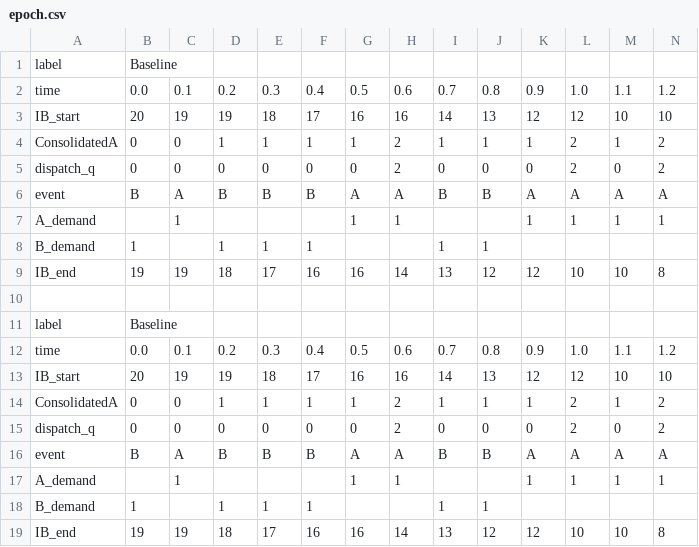
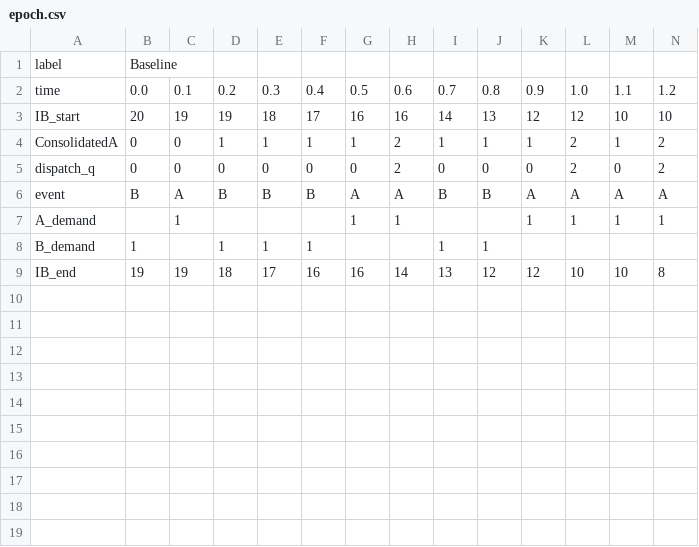
Before and after one commit to xymmm/ConsolicationTransshipment, a CSV file: epoch.csv, drawn as a sheet; only a part is shown; rows hold the shown columns only; the diff names each change by its address in the sheet, - before the commit and + after, or states it on an @@ line.

```diff
--- a/epoch.csv
+++ b/epoch.csv
-row 10: (empty)
-row 11: label | Baseline
-row 12: time | 0.0 | 0.1 | 0.2 | 0.3 | 0.4 | 0.5 | 0.6 | 0.7 | 0.8 | 0.9 | 1.0 | 1.1 | 1.2
-row 13: IB_start | 20 | 19 | 19 | 18 | 17 | 16 | 16 | 14 | 13 | 12 | 12 | 10 | 10
-row 14: ConsolidatedA | 0 | 0 | 1 | 1 | 1 | 1 | 2 | 1 | 1 | 1 | 2 | 1 | 2
-row 15: dispatch_q | 0 | 0 | 0 | 0 | 0 | 0 | 2 | 0 | 0 | 0 | 2 | 0 | 2
-row 16: event | B | A | B | B | B | A | A | B | B | A | A | A | A
-row 17: A_demand |  | 1 |  |  |  | 1 | 1 |  |  | 1 | 1 | 1 | 1
-row 18: B_demand | 1 |  | 1 | 1 | 1 |  |  | 1 | 1
-row 19: IB_end | 19 | 19 | 18 | 17 | 16 | 16 | 14 | 13 | 12 | 12 | 10 | 10 | 8
```
Also changed, not shown: 8 other files.
